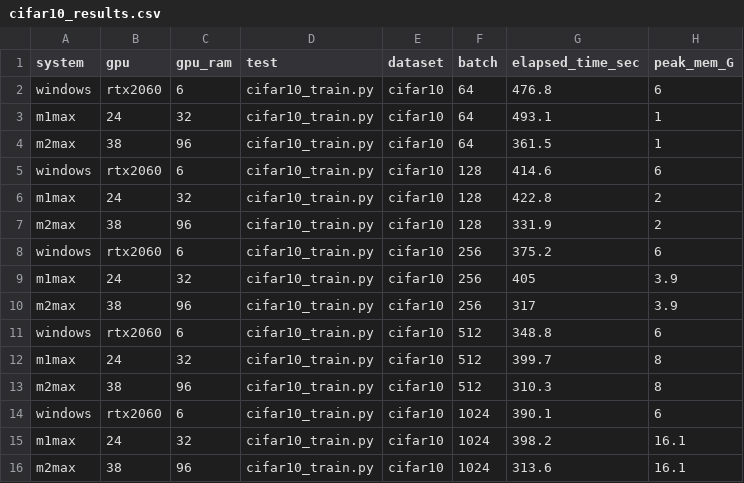
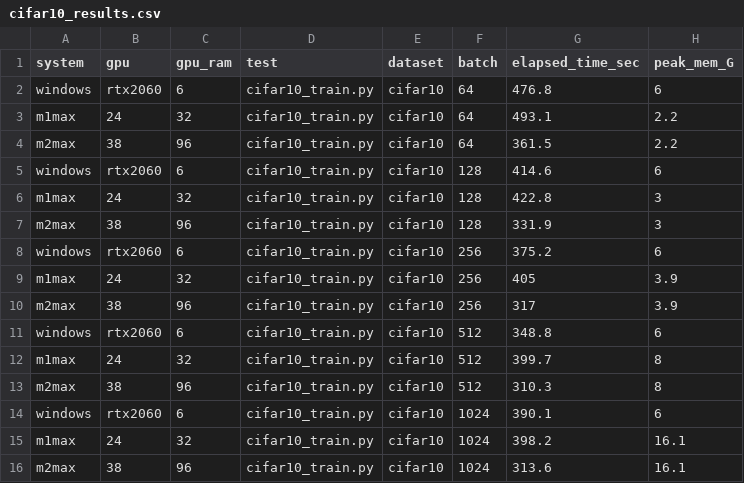
Before and after one commit to woolfel/mac-tensorflow-bench, a CSV file: cifar10_results.csv, drawn as a sheet.

Commit message:
adding the rest of the peak mem

```diff
--- a/cifar10_results.csv
+++ b/cifar10_results.csv
@@ -2,7 +2,7 @@ system,gpu,gpu_ram,test,dataset,batch,elapsed_time_sec,peak_mem_G
 windows,rtx2060,6,cifar10_train.py,cifar10,64,476.8,6
-m1max,24,32,cifar10_train.py,cifar10,64,493.1,1
-m2max,38,96,cifar10_train.py,cifar10,64,361.5,1
+m1max,24,32,cifar10_train.py,cifar10,64,493.1,2.2
+m2max,38,96,cifar10_train.py,cifar10,64,361.5,2.2
 windows,rtx2060,6,cifar10_train.py,cifar10,128,414.6,6
-m1max,24,32,cifar10_train.py,cifar10,128,422.8,2
-m2max,38,96,cifar10_train.py,cifar10,128,331.9,2
+m1max,24,32,cifar10_train.py,cifar10,128,422.8,3
+m2max,38,96,cifar10_train.py,cifar10,128,331.9,3
 windows,rtx2060,6,cifar10_train.py,cifar10,256,375.2,6
```
